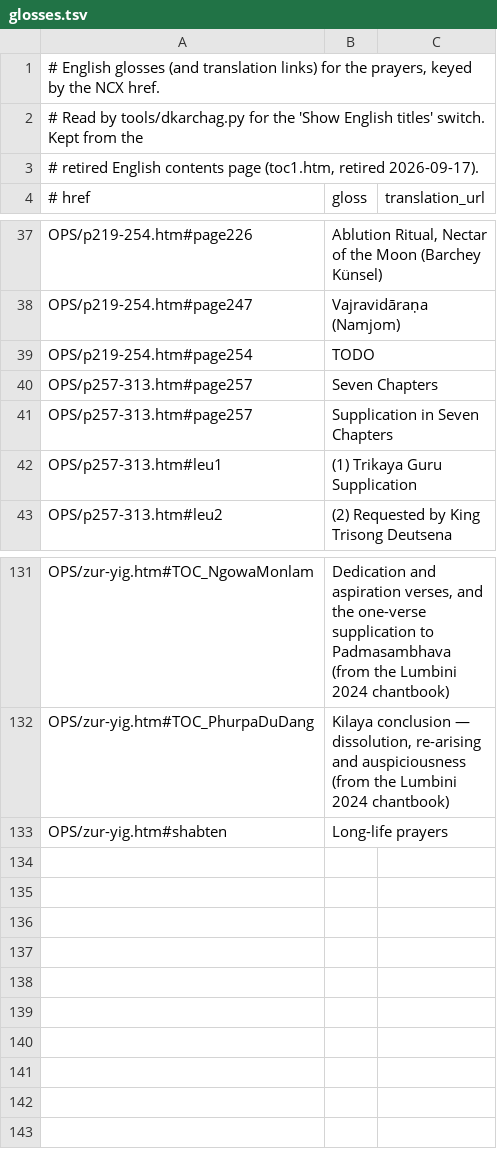
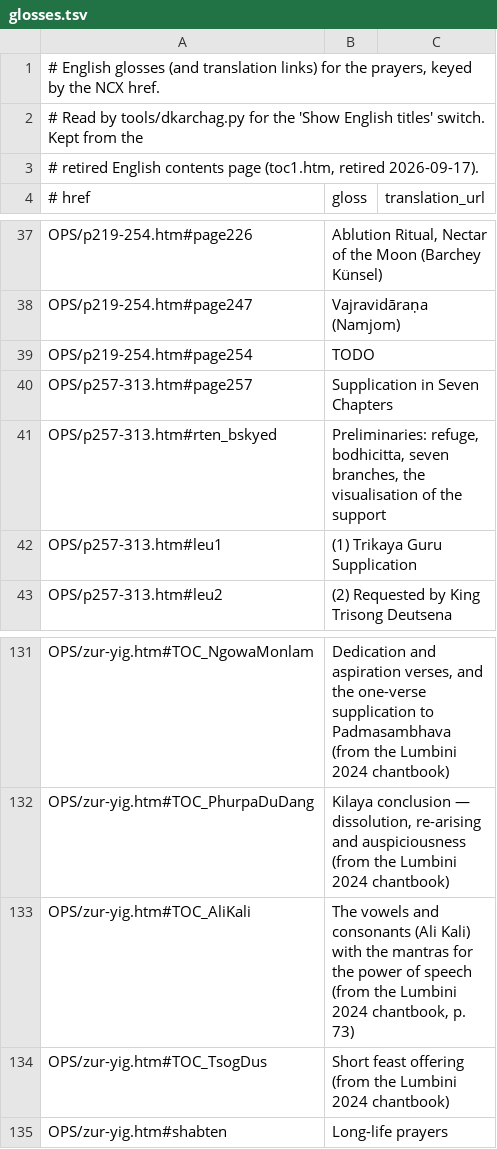
Before and after one commit to peterolin/chos-spyod-lotus-light, a TSV file: resources/glosses.tsv, drawn as a sheet; only a part is shown, gaps mark what is left out.

```diff
--- a/resources/glosses.tsv
+++ b/resources/glosses.tsv
@@ -39,4 +39,4 @@ OPS/p219-254.htm#page247	Vajravidāraṇa (Namjom)
 OPS/p219-254.htm#page254	TODO	
-OPS/p257-313.htm#page257	Seven Chapters	
 OPS/p257-313.htm#page257	Supplication in Seven Chapters	
+OPS/p257-313.htm#rten_bskyed	Preliminaries: refuge, bodhicitta, seven branches, the visualisation of the support	
 OPS/p257-313.htm#leu1	(1) Trikaya Guru Supplication	
@@ -132,2 +132,4 @@ OPS/zur-yig.htm#TOC_NgowaMonlam	Dedication and aspiration verses, and the one-ve
 OPS/zur-yig.htm#TOC_PhurpaDuDang	Kilaya conclusion — dissolution, re-arising and auspiciousness (from the Lumbini 2024 chantbook)	
+OPS/zur-yig.htm#TOC_AliKali	The vowels and consonants (Ali Kali) with the mantras for the power of speech (from the Lumbini 2024 chantbook, p. 73)	
+OPS/zur-yig.htm#TOC_TsogDus	Short feast offering (from the Lumbini 2024 chantbook)	
 OPS/zur-yig.htm#shabten	Long-life prayers	
```
Also changed, not shown: 17 other files.
